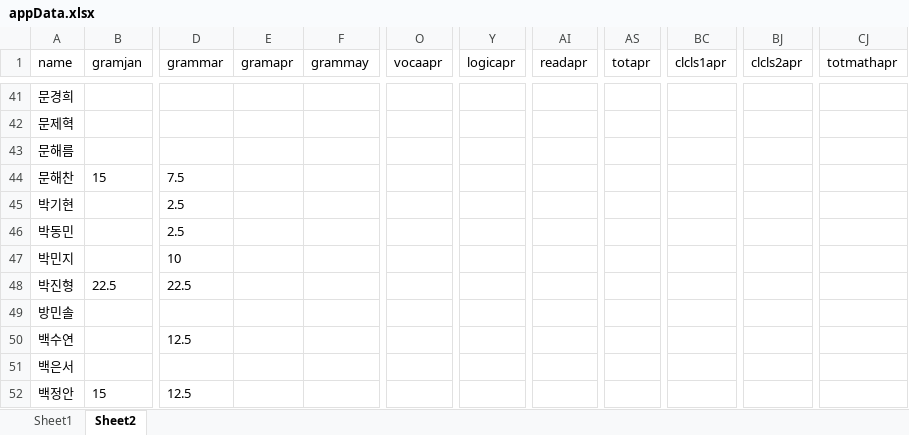
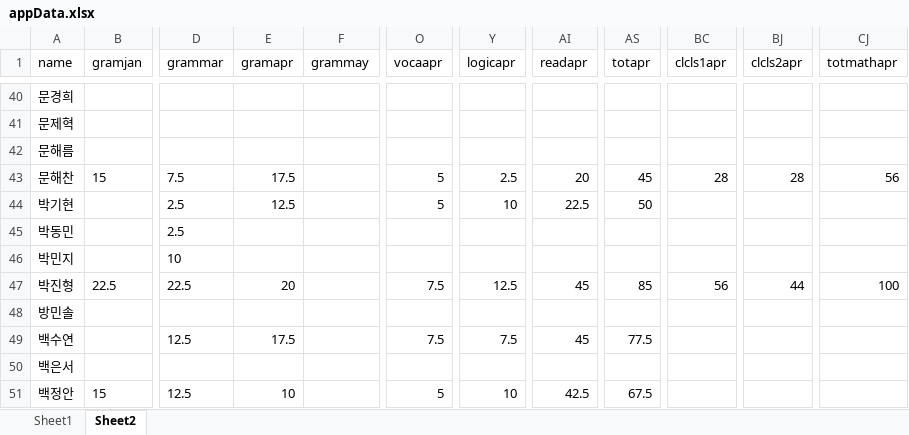
Before and after one commit to Pwang-je/scboard24, an Excel workbook: src/assets/excel/appData.xlsx, sheet Sheet2, drawn as a sheet; only a part is shown, gaps mark what is left out; values as stored, in another font and other column widths than the file's, no borders; addresses are those after the commit; the diff covers the shown part only; the diff names each change by its address in the sheet, - before the commit and + after, or states it on an @@ line.

Commit message:
Add files via upload

```diff
--- a/src/assets/excel/appData.xlsx (sheet Sheet2)
+++ b/src/assets/excel/appData.xlsx (sheet Sheet2)
-E43 (gramapr): (empty)
+E43 (gramapr): 17.5
-O43:O44 (vocaapr): (empty)
+O43:O44 (vocaapr): 5
-Y43 (logicapr): (empty)
+Y43 (logicapr): 2.5
-AI43 (readapr): (empty)
+AI43 (readapr): 20
-AS43 (totapr): (empty)
+AS43 (totapr): 45
-BC43 (clcls1apr): (empty)
+BC43 (clcls1apr): 28
-BJ43 (clcls2apr): (empty)
+BJ43 (clcls2apr): 28
-CJ43 (totmathapr): (empty)
+CJ43 (totmathapr): 56
-E44 (gramapr): (empty)
+E44 (gramapr): 12.5
-Y44 (logicapr): (empty)
+Y44 (logicapr): 10
-AI44 (readapr): (empty)
+AI44 (readapr): 22.5
-AS44 (totapr): (empty)
+AS44 (totapr): 50
-E47 (gramapr): (empty)
+E47 (gramapr): 20
-O47 (vocaapr): (empty)
+O47 (vocaapr): 7.5
-Y47 (logicapr): (empty)
+Y47 (logicapr): 12.5
-AI47 (readapr): (empty)
+AI47 (readapr): 45
-AS47 (totapr): (empty)
+AS47 (totapr): 85
-BC47 (clcls1apr): (empty)
+BC47 (clcls1apr): 56
-BJ47 (clcls2apr): (empty)
+BJ47 (clcls2apr): 44
-CJ47 (totmathapr): (empty)
+CJ47 (totmathapr): 100
-E49 (gramapr): (empty)
+E49 (gramapr): 17.5
-O49 (vocaapr): (empty)
+O49 (vocaapr): 7.5
-Y49 (logicapr): (empty)
+Y49 (logicapr): 7.5
-AI49 (readapr): (empty)
+AI49 (readapr): 45
-AS49 (totapr): (empty)
+AS49 (totapr): 77.5
-E51 (gramapr): (empty)
+E51 (gramapr): 10
-O51 (vocaapr): (empty)
+O51 (vocaapr): 5
-Y51 (logicapr): (empty)
+Y51 (logicapr): 10
-AI51 (readapr): (empty)
+AI51 (readapr): 42.5
-AS51 (totapr): (empty)
+AS51 (totapr): 67.5
```
Also changed, not shown: 1 removed row and 478 edited cells elsewhere in this sheet.
